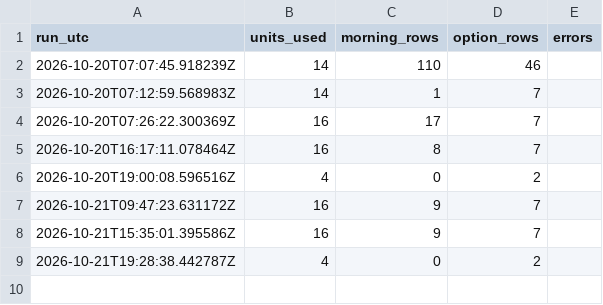
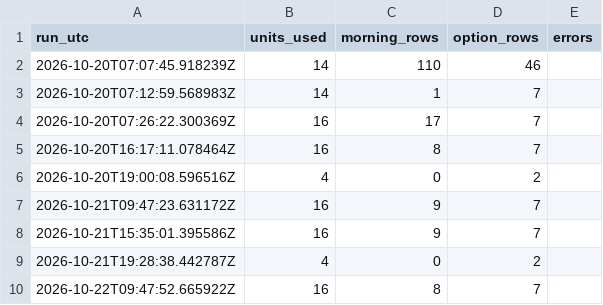
Before and after one commit to jaivardhan-bhola/flight-tracker, a CSV file: data/runs.csv, drawn as a sheet.

```diff
--- a/data/runs.csv
+++ b/data/runs.csv
@@ -9 +9,2 @@ run_utc,units_used,morning_rows,option_rows,errors
 2026-10-21T19:28:38.442787Z,4,0,2,
+2026-10-22T09:47:52.665922Z,16,8,7,
```
Also changed, not shown: data/morning_delays.csv, data/options.csv, 5 other files.
